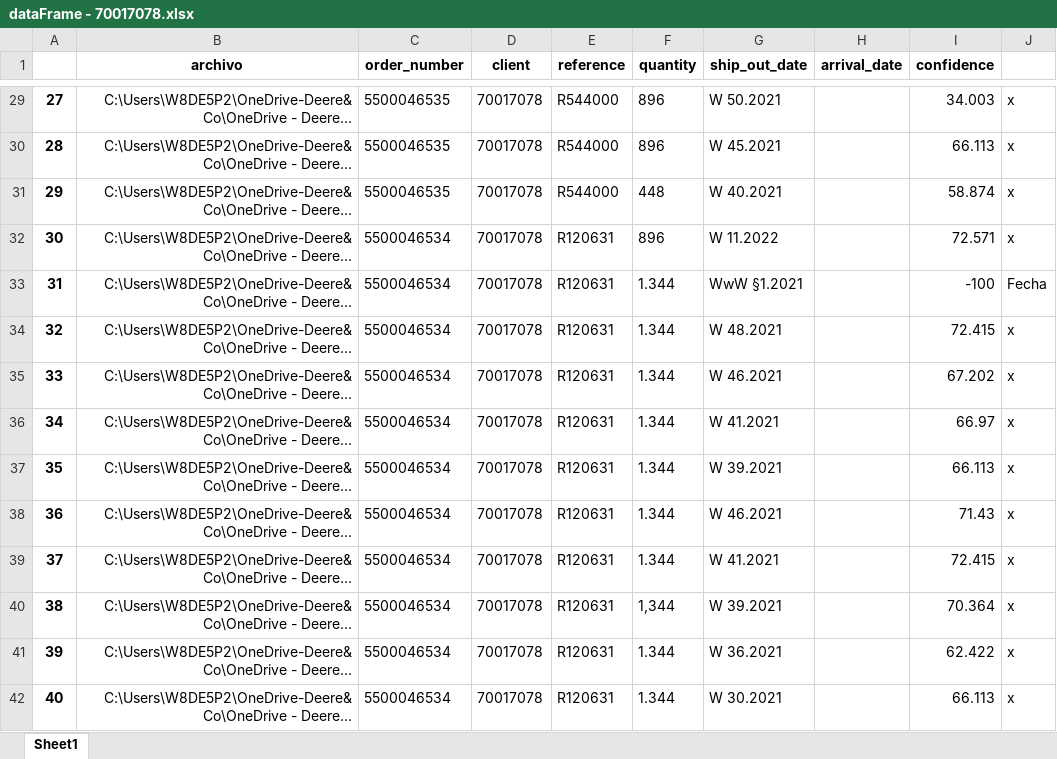
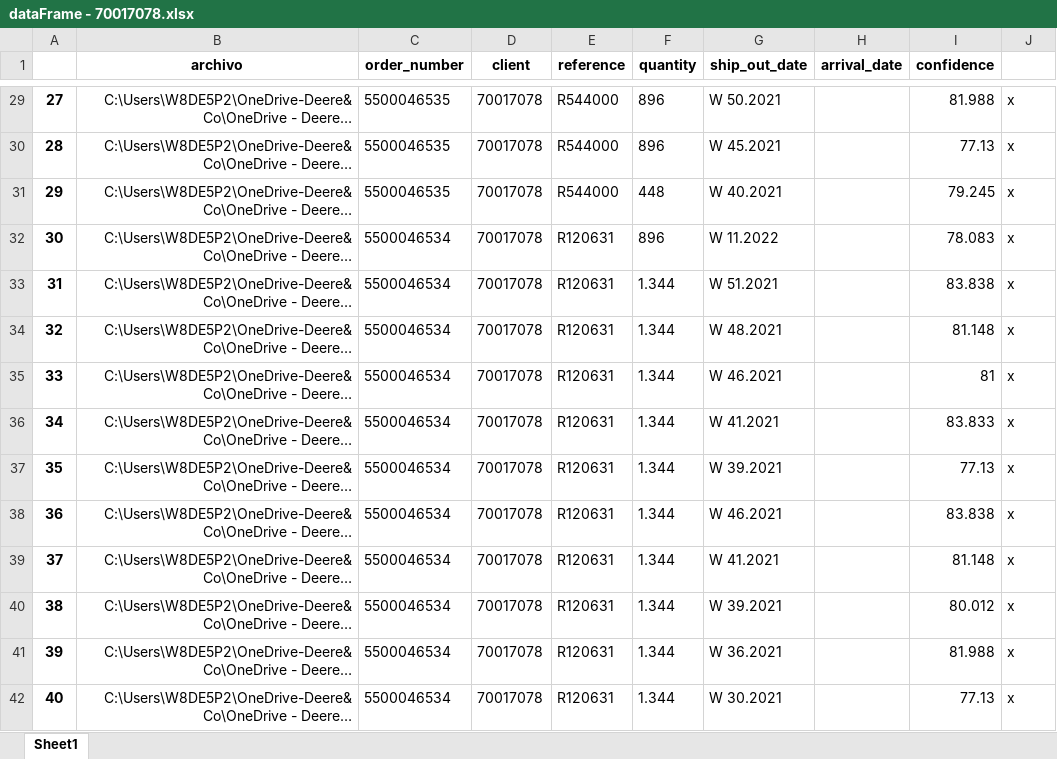
Before and after one commit to LobatoJaime/Bot-Creacion-de-Pedidos, an Excel workbook: AI_Engine/Resultados/Resultados buenos/dataFrame - 70017078.xlsx, sheet Sheet1, drawn as a sheet; only a part is shown, gaps mark what is left out; long unchanged cells end in …; values as stored, in another font and other column widths than the file's, no borders; the diff covers the shown part only; the diff names each change by its address in the sheet, - before the commit and + after, or states it on an @@ line.

```diff
--- a/AI_Engine/Resultados/Resultados buenos/dataFrame - 70017078.xlsx (sheet Sheet1)
+++ b/AI_Engine/Resultados/Resultados buenos/dataFrame - 70017078.xlsx (sheet Sheet1)
-I29 (confidence): 34.003
+I29 (confidence): 81.988
-I30 (confidence): 66.113
+I30 (confidence): 77.13
-I31 (confidence): 58.874
+I31 (confidence): 79.245
-I32 (confidence): 72.571
+I32 (confidence): 78.083
-G33 (ship_out_date): WwW §1.2021
+G33 (ship_out_date): W 51.2021
-I33 (confidence): -100
+I33 (confidence): 83.838
-J33: Fecha
+J33: x
-I34 (confidence): 72.415
+I34 (confidence): 81.148
-I35 (confidence): 67.202
+I35 (confidence): 81
-I36 (confidence): 66.97
+I36 (confidence): 83.833
-I37 (confidence): 66.113
+I37 (confidence): 77.13
-I38 (confidence): 71.43
+I38 (confidence): 83.838
-I39 (confidence): 72.415
+I39 (confidence): 81.148
-F40 (quantity): 1,344
+F40 (quantity): 1.344
-I40 (confidence): 70.364
+I40 (confidence): 80.012
-I41 (confidence): 62.422
+I41 (confidence): 81.988
-I42 (confidence): 66.113
+I42 (confidence): 77.13
```
Also changed, not shown: 59 edited cells elsewhere in this sheet, AI_Engine/Config/formats.xlsx, AI_Engine/Resultados/70001256/dataFrame.xlsx, 9 other files.
